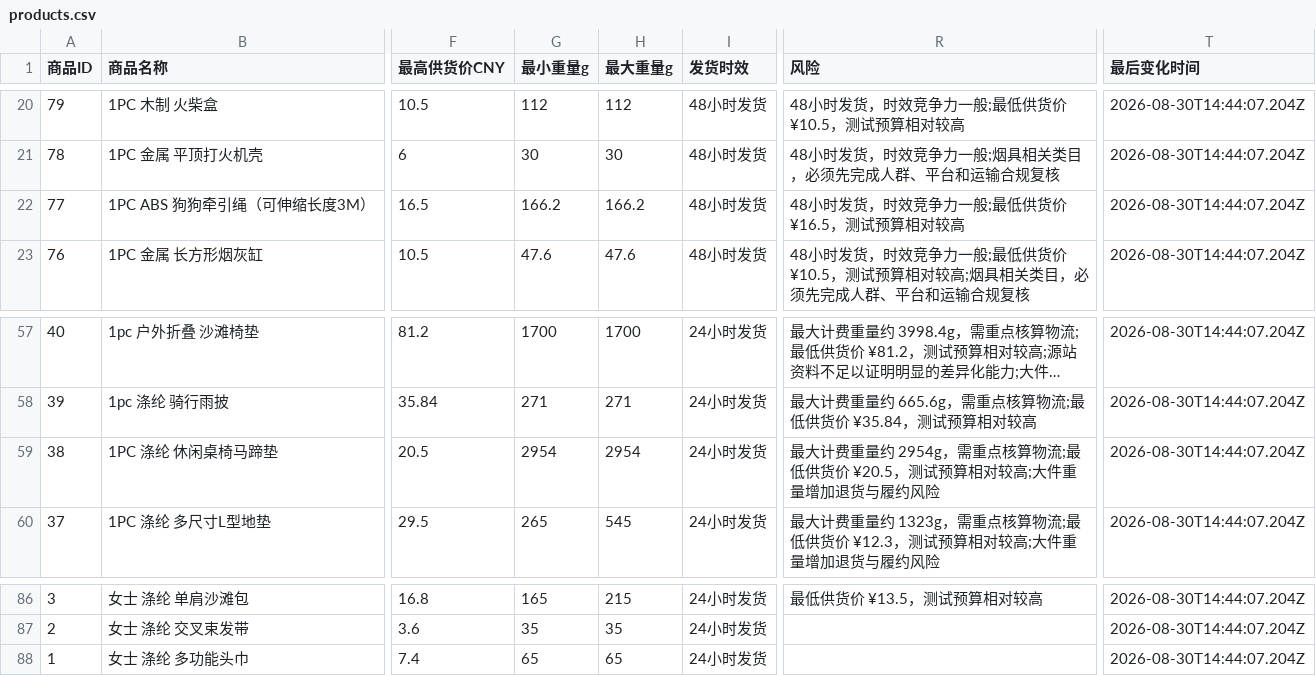
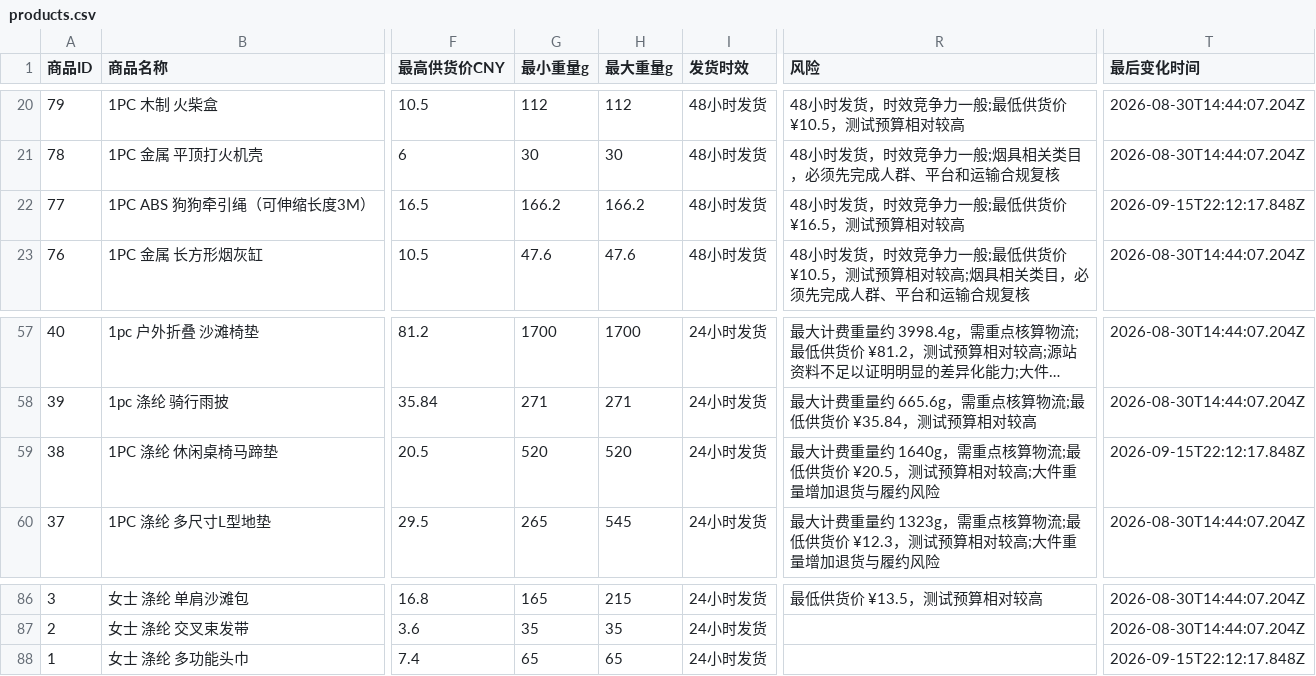
Before and after one commit to chanayy123/xuanpin, a CSV file: public/data/products.csv, drawn as a sheet; only a part is shown, gaps mark what is left out; long unchanged cells end in …; the diff names each change by its address in the sheet, - before the commit and + after, or states it on an @@ line.

```diff
--- a/public/data/products.csv
+++ b/public/data/products.csv
-T22 (最后变化时间): 2026-08-30T14:44:07.204Z
+T22 (最后变化时间): 2026-09-15T22:12:17.848Z
-G59 (最小重量g): 2954
+G59 (最小重量g): 520
-H59 (最大重量g): 2954
+H59 (最大重量g): 520
-R59 (风险): …重量约 2954g，需重点…
+R59 (风险): …重量约 1640g，需重点…
-T59 (最后变化时间): 2026-08-30T14:44:07.204Z
+T59 (最后变化时间): 2026-09-15T22:12:17.848Z
-T88 (最后变化时间): 2026-08-30T14:44:07.204Z
+T88 (最后变化时间): 2026-09-15T22:12:17.848Z
```
Also changed, not shown: 6 other files.
